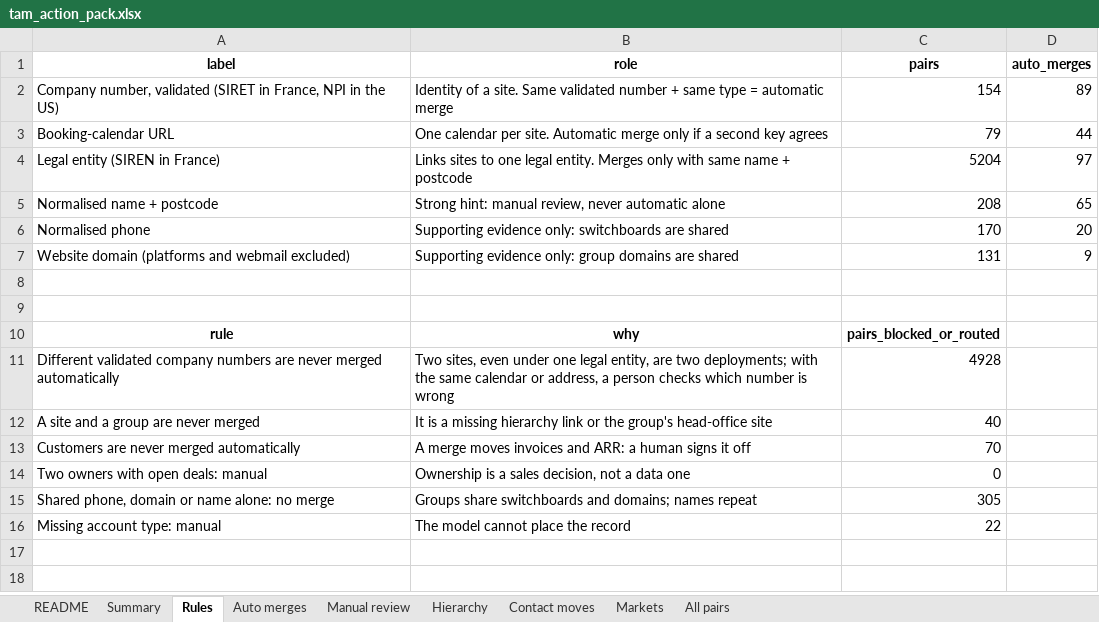
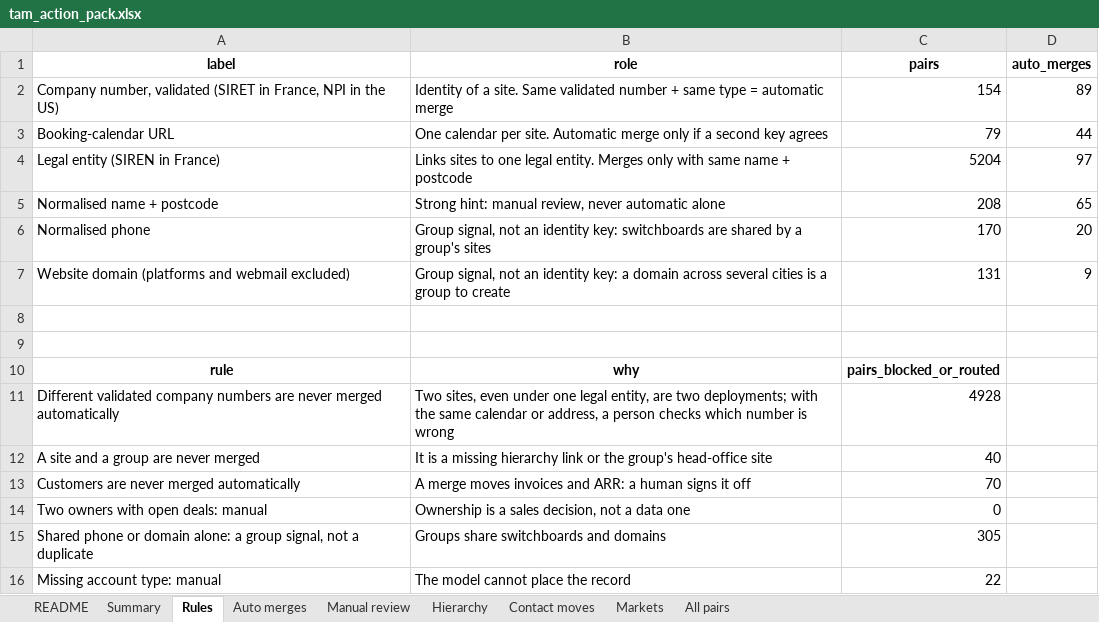
Before and after one commit to olivveee/vocca-revops-case, an Excel workbook: web/data/tam_action_pack.xlsx, sheet Rules, drawn as a sheet; values as stored, in another font and other column widths than the file's, no borders; the diff names each change by its address in the sheet, - before the commit and + after, or states it on an @@ line.

```diff
--- a/web/data/tam_action_pack.xlsx (sheet Rules)
+++ b/web/data/tam_action_pack.xlsx (sheet Rules)
-B6 (role): Supporting evidence only: switchboards are shared
+B6 (role): Group signal, not an identity key: switchboards are shared by a group's sites
-B7 (role): Supporting evidence only: group domains are shared
+B7 (role): Group signal, not an identity key: a domain across several cities is a group to create
-A15 (label): Shared phone, domain or name alone: no merge
+A15 (label): Shared phone or domain alone: a group signal, not a duplicate
-B15 (role): Groups share switchboards and domains; names repeat
+B15 (role): Groups share switchboards and domains
```
Also changed, not shown: 5 other files.
